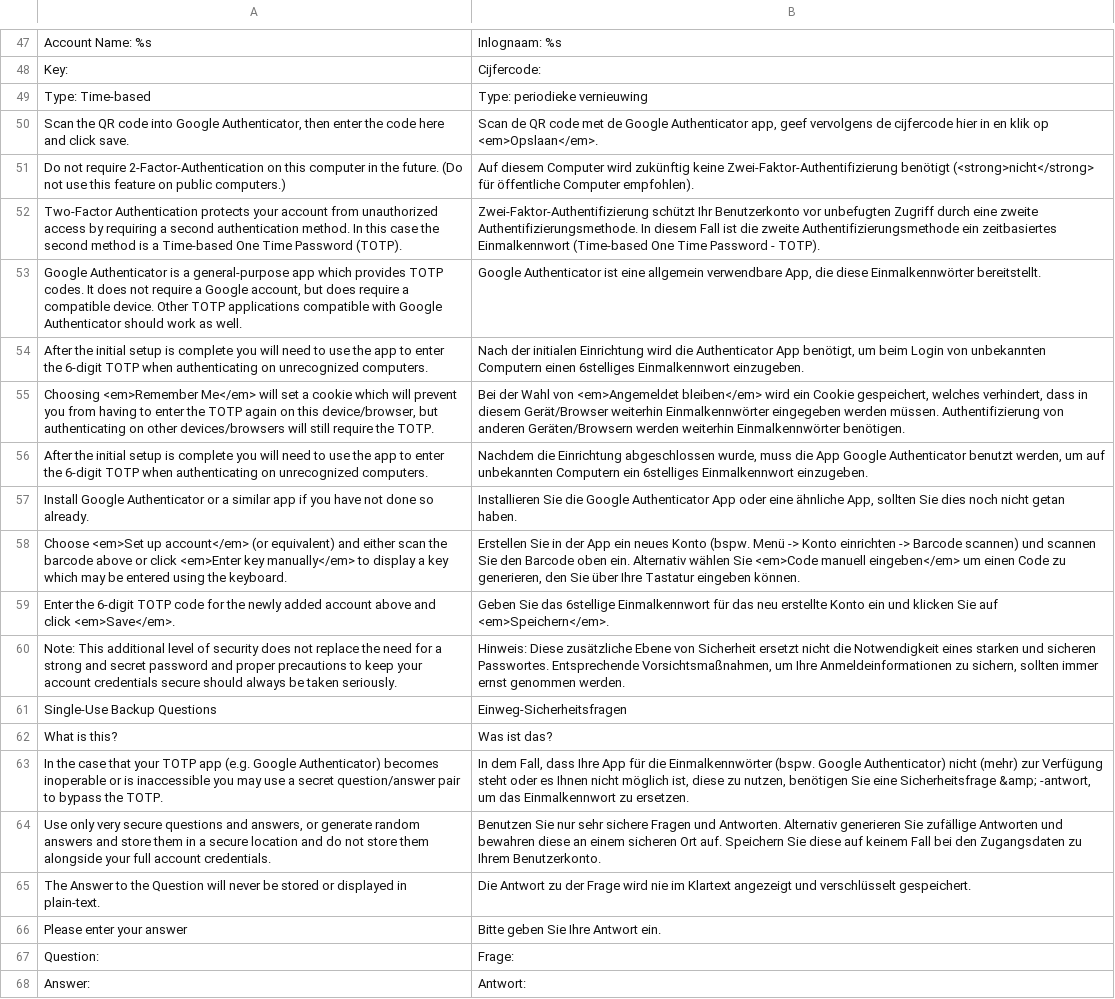
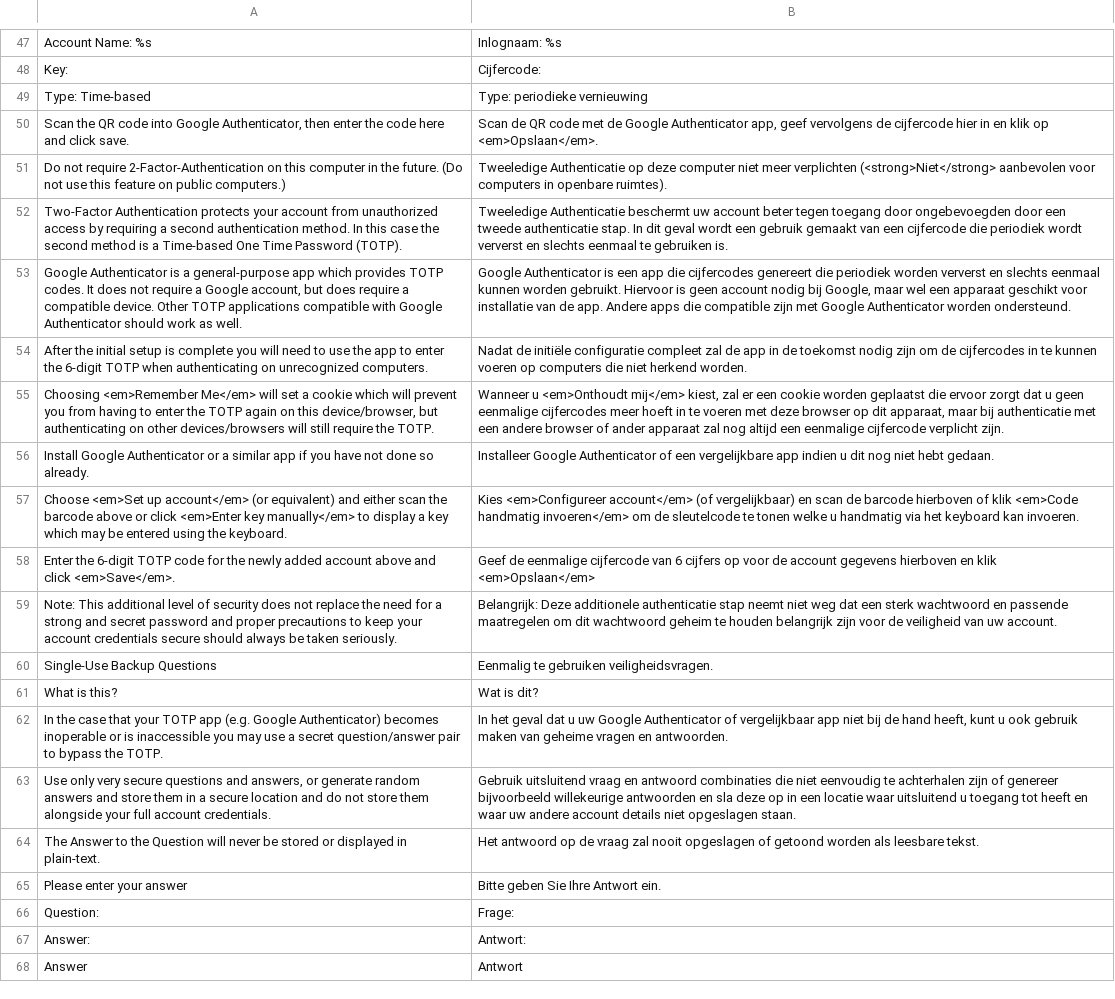
Before and after one commit to tvorexspecialist/m2tfa-jclothes, a CSV file: src/app/locale/nl_NL/MageHackDay_TwoFactorAuth.csv, drawn as a sheet; only a part is shown, gaps mark what is left out; the shorter side is filled out with more unchanged rows; removed rows and columns are numbered as before the commit, all else as after; the diff names each change by its address in the sheet, - before the commit and + after, or states it on an @@ line.

Commit message:
More translations
- Remove a duplicate
- Remove blank lines
- Add more dutch

```diff
--- a/src/app/locale/nl_NL/MageHackDay_TwoFactorAuth.csv
+++ b/src/app/locale/nl_NL/MageHackDay_TwoFactorAuth.csv
-B51: Auf diesem Computer wird zukünftig keine Zwei-Faktor-Authentifizierung benötigt (<strong>nicht</strong> für öffentliche Computer empfohlen).
+B51: Tweeledige Authenticatie op deze computer niet meer verplichten (<strong>Niet</strong> aanbevolen voor computers in openbare ruimtes).
-B52: Zwei-Faktor-Authentifizierung schützt Ihr Benutzerkonto vor unbefugten Zugriff durch eine zweite Authentifizierungsmethode. In diesem Fall ist die zweite Authentifizierungsmethode ein zeitbasiertes Einmalkennwort (Time-based One Time Password - TOTP).
+B52: Tweeledige Authenticatie beschermt uw account beter tegen toegang door ongebevoegden door een tweede authenticatie stap. In dit geval wordt een gebruik gemaakt van een cijfercode die periodiek wordt ververst en slechts eenmaal te gebruiken is.
-B53: Google Authenticator ist eine allgemein verwendbare App, die diese Einmalkennwörter bereitstellt.
+B53: Google Authenticator is een app die cijfercodes genereert die periodiek worden ververst en slechts eenmaal kunnen worden gebruikt. Hiervoor is geen account nodig bij Google, maar wel een apparaat geschikt voor installatie van de app. Andere apps die compatible zijn met Google Authenticator worden ondersteund.
-B54: Nach der initialen Einrichtung wird die Authenticator App benötigt, um beim Login von unbekannten Computern einen 6stelliges Einmalkennwort einzugeben.
+B54: Nadat de initiële configuratie compleet zal de app in de toekomst nodig zijn om de cijfercodes in te kunnen voeren op computers die niet herkend worden.
-B55: Bei der Wahl von <em>Angemeldet bleiben</em> wird ein Cookie gespeichert, welches verhindert, dass in diesem Gerät/Browser weiterhin Einmalkennwörter eingegeben werden müssen. Authentifizierung von anderen Geräten/Browsern werden weiterhin Einmalkennwörter benötigen.
+B55: Wanneer u <em>Onthoudt mij</em> kiest, zal er een cookie worden geplaatst die ervoor zorgt dat u geen eenmalige cijfercodes meer hoeft in te voeren met deze browser op dit apparaat, maar bij authenticatie met een andere browser of ander apparaat zal nog altijd een eenmalige cijfercode verplicht zijn.
-row 56: After the initial setup is complete you will need to use the app to enter the 6-digit TOTP when authenticating on unrecognized computers. | Nachdem die Einrichtung abgeschlossen wurde, muss die App Google Authenticator benutzt werden, um auf unbekannten Computern ein 6stelliges Einmalkennwort einzugeben.
-B56: Installieren Sie die Google Authenticator App oder eine ähnliche App, sollten Sie dies noch nicht getan haben.
+B56: Installeer Google Authenticator of een vergelijkbare app indien u dit nog niet hebt gedaan.
-B57: Erstellen Sie in der App ein neues Konto (bspw. Menü -> Konto einrichten -> Barcode scannen) und scannen Sie den Barcode oben ein. Alternativ wählen Sie <em>Code manuell eingeben</em> um einen Code zu generieren, den Sie über Ihre Tastatur eingeben können.
+B57: Kies <em>Configureer account</em> (of vergelijkbaar) en scan de barcode hierboven of klik <em>Code handmatig invoeren</em> om de sleutelcode te tonen welke u handmatig via het keyboard kan invoeren.
-B58: Geben Sie das 6stellige Einmalkennwort für das neu erstellte Konto ein und klicken Sie auf <em>Speichern</em>.
+B58: Geef de eenmalige cijfercode van 6 cijfers op voor de account gegevens hierboven en klik <em>Opslaan</em>
-B59: Hinweis: Diese zusätzliche Ebene von Sicherheit ersetzt nicht die Notwendigkeit eines starken und sicheren Passwortes. Entsprechende Vorsichtsmaßnahmen, um Ihre Anmeldeinformationen zu sichern, sollten immer ernst genommen werden.
+B59: Belangrijk: Deze additionele authenticatie stap neemt niet weg dat een sterk wachtwoord en passende maatregelen om dit wachtwoord geheim te houden belangrijk zijn voor de veiligheid van uw account.
-B60: Einweg-Sicherheitsfragen
+B60: Eenmalig te gebruiken veiligheidsvragen.
-B61: Was ist das?
+B61: Wat is dit?
-B62: In dem Fall, dass Ihre App für die Einmalkennwörter (bspw. Google Authenticator) nicht (mehr) zur Verfügung steht oder es Ihnen nicht möglich ist, diese zu nutzen, benötigen Sie eine Sicherheitsfrage &amp; -antwort, um das Einmalkennwort zu ersetzen.
+B62: In het geval dat u uw Google Authenticator of vergelijkbaar app niet bij de hand heeft, kunt u ook gebruik maken van geheime vragen en antwoorden.
-B63: Benutzen Sie nur sehr sichere Fragen und Antworten. Alternativ generieren Sie zufällige Antworten und bewahren diese an einem sicheren Ort auf. Speichern Sie diese auf keinem Fall bei den Zugangsdaten zu Ihrem Benutzerkonto.
+B63: Gebruik uitsluitend vraag en antwoord combinaties die niet eenvoudig te achterhalen zijn of genereer bijvoorbeeld willekeurige antwoorden en sla deze op in een locatie waar uitsluitend u toegang tot heeft en waar uw andere account details niet opgeslagen staan.
-B64: Die Antwort zu der Frage wird nie im Klartext angezeigt und verschlüsselt gespeichert.
+B64: Het antwoord op de vraag zal nooit opgeslagen of getoond worden als leesbare tekst.
```
Also changed, not shown: 1 other file.
